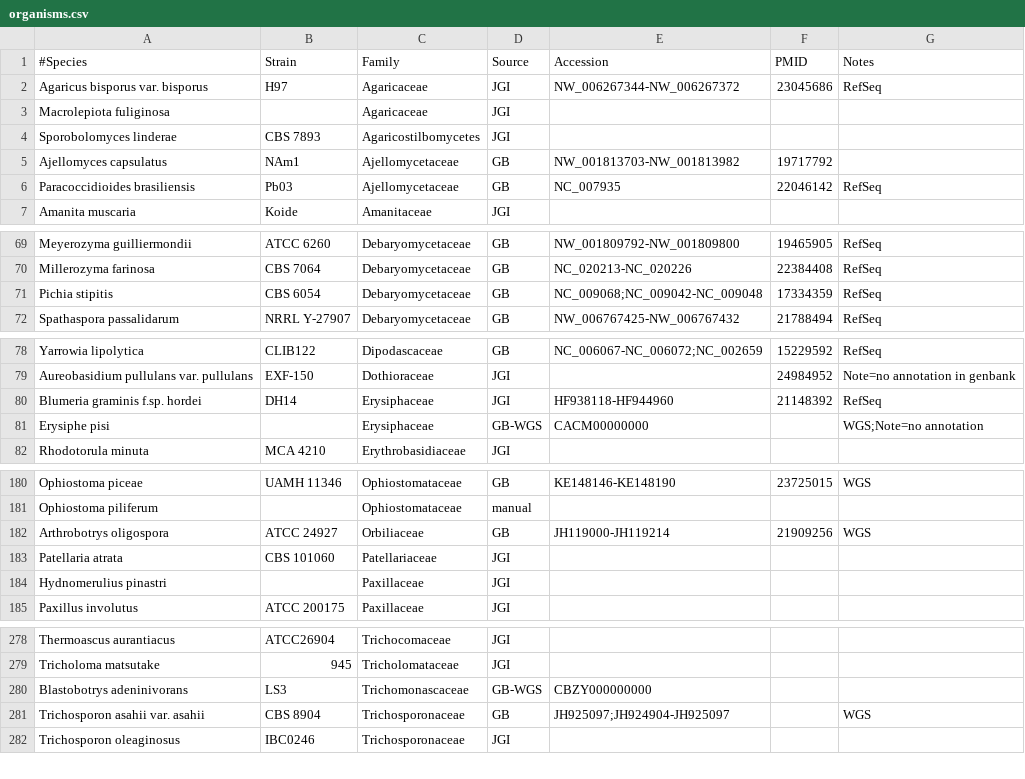
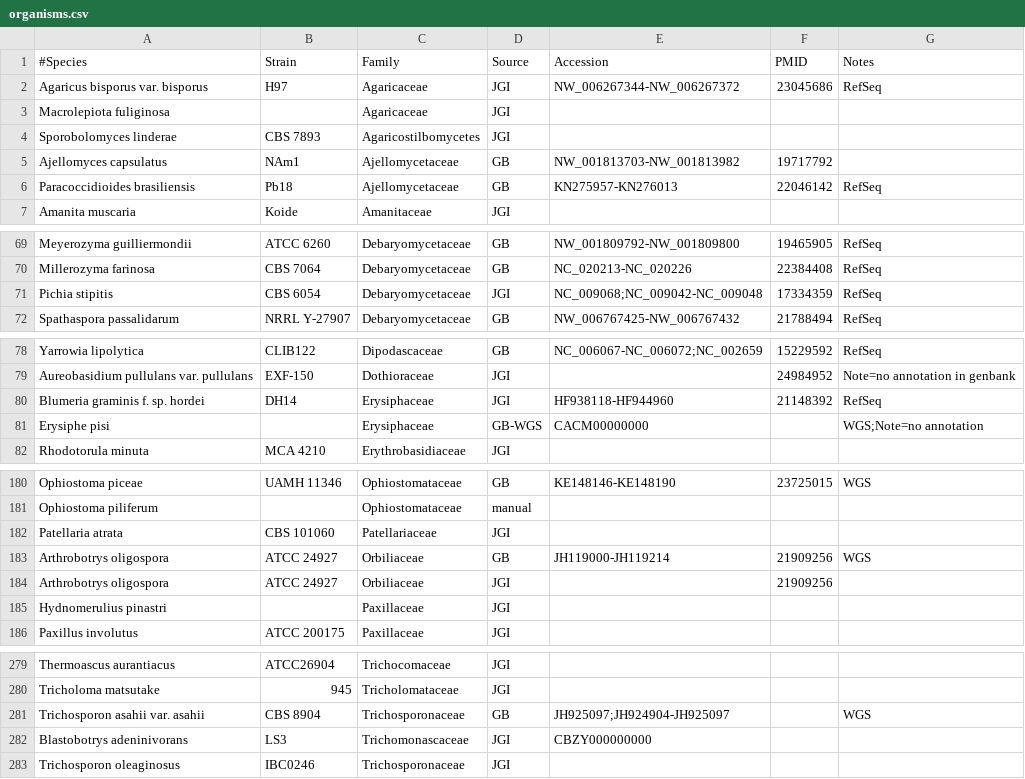
Before and after one commit to sjmondo/genomes, a CSV file: lib/organisms.csv, drawn as a sheet; only a part is shown, gaps mark what is left out; the diff covers the shown part only.

Commit message:
fix some strains and spell

```diff
--- a/lib/organisms.csv
+++ b/lib/organisms.csv
@@ -5,3 +5,3 @@ Sporobolomyces linderae,CBS 7893,Agaricostilbomycetes,JGI,,,
 Ajellomyces capsulatus,NAm1,Ajellomycetaceae,GB,NW_001813703-NW_001813982,19717792,
-Paracoccidioides brasiliensis,Pb03,Ajellomycetaceae,GB,NC_007935,22046142,RefSeq
+Paracoccidioides brasiliensis,Pb18,Ajellomycetaceae,GB,KN275957-KN276013,22046142,RefSeq
 Amanita muscaria,Koide,Amanitaceae,JGI,,,
@@ -70,3 +70,3 @@ Meyerozyma guilliermondii,ATCC 6260,Debaryomycetaceae,GB,NW_001809792-NW_0018098
 Millerozyma farinosa,CBS 7064,Debaryomycetaceae,GB,NC_020213-NC_020226,22384408,RefSeq
-Pichia stipitis,CBS 6054,Debaryomycetaceae,GB,NC_009068;NC_009042-NC_009048,17334359,RefSeq
+Pichia stipitis,CBS 6054,Debaryomycetaceae,JGI,NC_009068;NC_009042-NC_009048,17334359,RefSeq
 Spathaspora passalidarum,NRRL Y-27907,Debaryomycetaceae,GB,NW_006767425-NW_006767432,21788494,RefSeq
@@ -79,3 +79,3 @@ Yarrowia lipolytica,CLIB122,Dipodascaceae,GB,NC_006067-NC_006072;NC_002659,15229
 Aureobasidium pullulans var. pullulans,EXF-150,Dothioraceae,JGI,,24984952,Note=no annotation in genbank
-Blumeria graminis f.sp. hordei,DH14,Erysiphaceae,JGI,HF938118-HF944960,21148392,RefSeq
+Blumeria graminis f. sp. hordei,DH14,Erysiphaceae,JGI,HF938118-HF944960,21148392,RefSeq
 Erysiphe pisi,,Erysiphaceae,GB-WGS,CACM00000000,,WGS;Note=no annotation
@@ -181,4 +181,5 @@ Ophiostoma piceae,UAMH 11346,Ophiostomataceae,GB,KE148146-KE148190,23725015,WGS
 Ophiostoma piliferum,,Ophiostomataceae,manual,,,
+Patellaria atrata,CBS 101060,Patellariaceae,JGI,,,
 Arthrobotrys oligospora,ATCC 24927,Orbiliaceae,GB,JH119000-JH119214,21909256,WGS
-Patellaria atrata,CBS 101060,Patellariaceae,JGI,,,
+Arthrobotrys oligospora,ATCC 24927,Orbiliaceae,JGI,,21909256,
 Hydnomerulius pinastri,,Paxillaceae,JGI,,,
@@ -279,4 +280,4 @@ Thermoascus aurantiacus,ATCC26904,Trichocomaceae,JGI,,,
 Tricholoma matsutake,945,Tricholomataceae,JGI,,,
-Blastobotrys adeninivorans,LS3,Trichomonascaceae,GB-WGS,CBZY000000000,,
 Trichosporon asahii var. asahii,CBS 8904,Trichosporonaceae,GB,JH925097;JH924904-JH925097,,WGS
+Blastobotrys adeninivorans,LS3,Trichomonascaceae,JGI,CBZY000000000,,
 Trichosporon oleaginosus,IBC0246,Trichosporonaceae,JGI,,,
```
Also changed, not shown: 2 edited cells elsewhere in this file.
